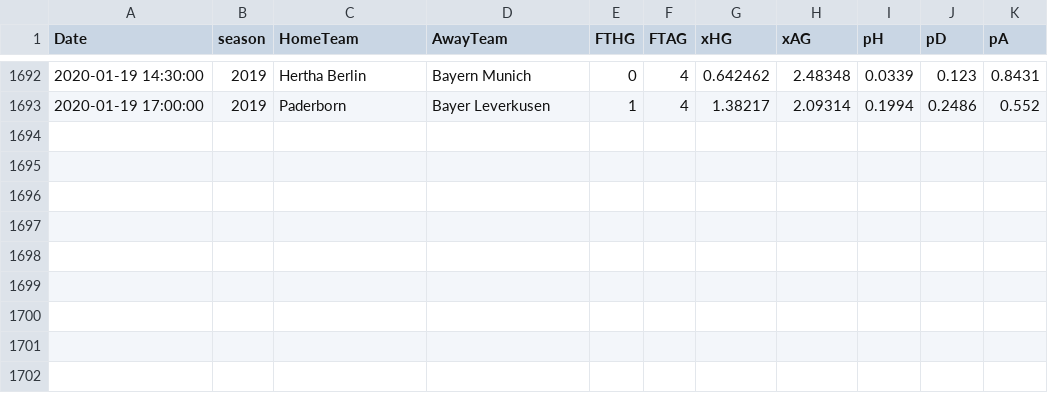
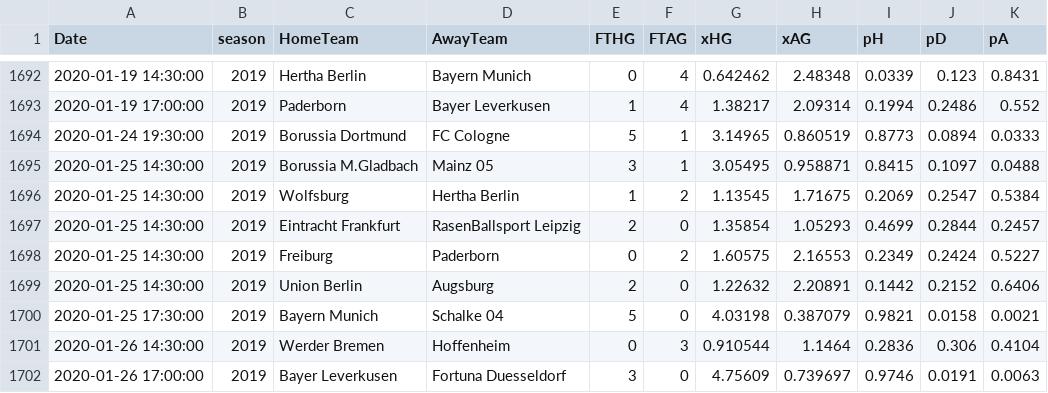
Before and after one commit to martinstorch/football, a CSV file: TF/data/xgoals.csv, drawn as a sheet; only a part is shown, gaps mark what is left out; the diff names each change by its address in the sheet, - before the commit and + after, or states it on an @@ line.

```diff
--- a/TF/data/xgoals.csv
+++ b/TF/data/xgoals.csv
+row 1694: 2020-01-24 19:30:00 | 2019 | Borussia Dortmund | FC Cologne | 5 | 1 | 3.14965 | 0.860519 | 0.8773 | 0.0894 | 0.0333
+row 1695: 2020-01-25 14:30:00 | 2019 | Borussia M.Gladbach | Mainz 05 | 3 | 1 | 3.05495 | 0.958871 | 0.8415 | 0.1097 | 0.0488
+row 1696: 2020-01-25 14:30:00 | 2019 | Wolfsburg | Hertha Berlin | 1 | 2 | 1.13545 | 1.71675 | 0.2069 | 0.2547 | 0.5384
+row 1697: 2020-01-25 14:30:00 | 2019 | Eintracht Frankfurt | RasenBallsport Leipzig | 2 | 0 | 1.35854 | 1.05293 | 0.4699 | 0.2844 | 0.2457
+row 1698: 2020-01-25 14:30:00 | 2019 | Freiburg | Paderborn | 0 | 2 | 1.60575 | 2.16553 | 0.2349 | 0.2424 | 0.5227
+row 1699: 2020-01-25 14:30:00 | 2019 | Union Berlin | Augsburg | 2 | 0 | 1.22632 | 2.20891 | 0.1442 | 0.2152 | 0.6406
+row 1700: 2020-01-25 17:30:00 | 2019 | Bayern Munich | Schalke 04 | 5 | 0 | 4.03198 | 0.387079 | 0.9821 | 0.0158 | 0.0021
+row 1701: 2020-01-26 14:30:00 | 2019 | Werder Bremen | Hoffenheim | 0 | 3 | 0.910544 | 1.1464 | 0.2836 | 0.306 | 0.4104
+row 1702: 2020-01-26 17:00:00 | 2019 | Bayer Leverkusen | Fortuna Duesseldorf | 3 | 0 | 4.75609 | 0.739697 | 0.9746 | 0.0191 | 0.0063
```
Also changed, not shown: TF/data/1920.csv, TF/data/all_labels.csv, 7 other files.
